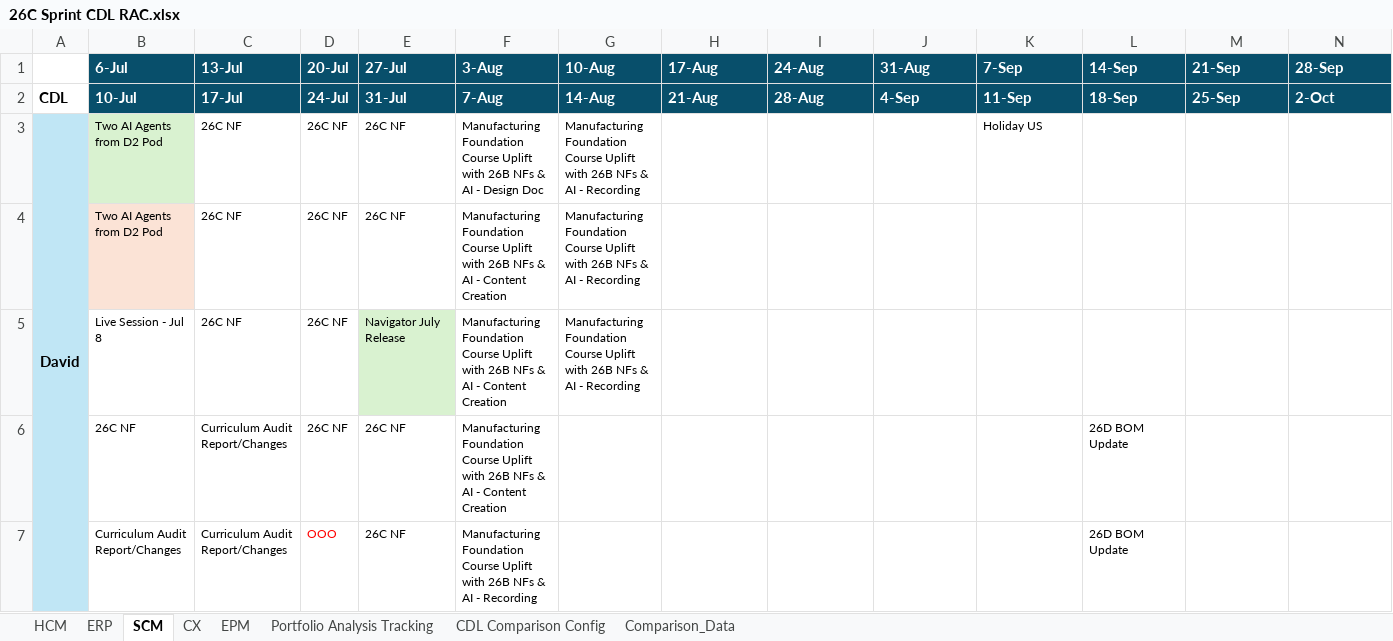
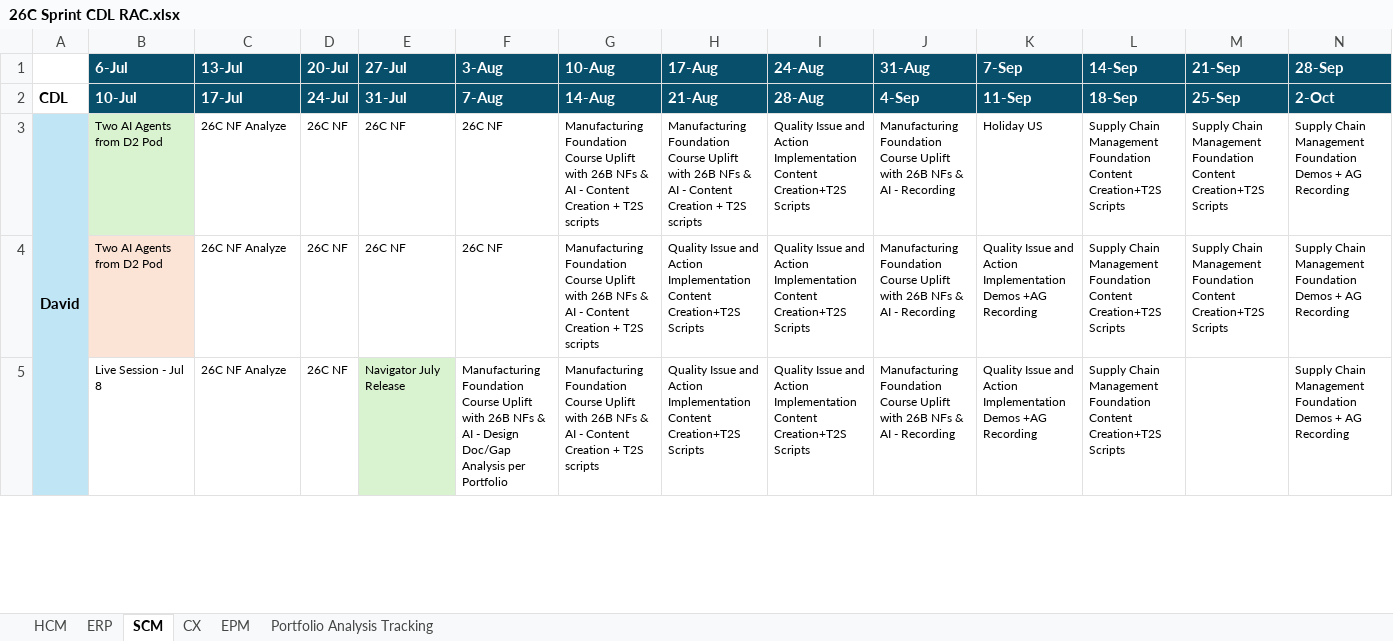
Before and after one commit to pavithraguruprasadb-maker/26C-New-Features-Dashboard, an Excel workbook: 26C Sprint CDL RAC.xlsx, sheet SCM, drawn as a sheet; only a part is shown; values as stored, in another font and other column widths than the file's, no borders; removed rows and columns are numbered as before the commit, all else as after; rows hold the shown columns only; the diff covers the shown part only; the diff names each change by its address in the sheet, - before the commit and + after, or states it on an @@ line.

```diff
--- a/26C Sprint CDL RAC.xlsx (sheet SCM)
+++ b/26C Sprint CDL RAC.xlsx (sheet SCM)
-sheet tab: CDL Comparison Config
-sheet tab: Comparison_Data
-C3 (13-Jul): 26C NF
+C3 (13-Jul): 26C NF Analyze
-F3 (3-Aug): Manufacturing Foundation Course Uplift with 26B NFs & AI - Design Doc
+F3 (3-Aug): 26C NF
-G3 (10-Aug): …AI - Recording
+G3 (10-Aug): …AI - Content Creation + T2S scripts
-H3 (17-Aug): (empty)
+H3 (17-Aug): Manufacturing Foundation Course Uplift with 26B NFs & AI - Content Creation + T2S scripts
-I3 (24-Aug): (empty)
+I3 (24-Aug): Quality Issue and Action Implementation Content Creation+T2S Scripts
-J3 (31-Aug): (empty)
+J3 (31-Aug): Manufacturing Foundation Course Uplift with 26B NFs & AI - Recording
-L3 (14-Sep): (empty)
+L3 (14-Sep): Supply Chain Management Foundation Content Creation+T2S Scripts
-M3 (21-Sep): (empty)
+M3 (21-Sep): Supply Chain Management Foundation Content Creation+T2S Scripts
-N3 (28-Sep): (empty)
+N3 (28-Sep): Supply Chain Management Foundation Demos + AG Recording
-row 4:  | Two AI Agents from D2 Pod | 26C NF | 26C NF | 26C NF | Manufacturing Foundation Course Uplift with 26B NFs & AI - Content Creation | Manufacturing Foundation Course Uplift with 26B NFs & AI - Recording
-row 5:  | Live Session - Jul 8 | 26C NF | 26C NF | Navigator July Release | Manufacturing Foundation Course Uplift with 26B NFs & AI - Content Creation | Manufacturing Foundation Course Uplift with 26B NFs & AI - Recording
-row 6:  | 26C NF | Curriculum Audit Report/Changes | 26C NF | 26C NF | Manufacturing Foundation Course Uplift with 26B NFs & AI - Content Creation |  |  |  |  |  | 26D BOM Update
-row 7:  | Curriculum Audit Report/Changes | Curriculum Audit Report/Changes | OOO | 26C NF | Manufacturing Foundation Course Uplift with 26B NFs & AI - Recording |  |  |  |  |  | 26D BOM Update
+row 4:  | Two AI Agents from D2 Pod | 26C NF Analyze | 26C NF | 26C NF | 26C NF | Manufacturing Foundation Course Uplift with 26B NFs & AI - Content Creation + T2S scripts | Quality Issue and Action Implementation Content Creation+T2S Scripts | Quality Issue and Action Implementation Content Creation+T2S Scripts | Manufacturing Foundation Course Uplift with 26B NFs & AI - Recording | Quality Issue and Action Implementation Demos +AG Recording | Supply Chain Management Foundation Content Creation+T2S Scripts | Supply Chain Management Foundation Content Creation+T2S Scripts | Supply Chain Management Foundation Demos + AG Recording
+row 5:  | Live Session - Jul 8 | 26C NF Analyze | 26C NF | Navigator July Release | Manufacturing Foundation Course Uplift with 26B NFs & AI - Design Doc/Gap Analysis per Portfolio | Manufacturing Foundation Course Uplift with 26B NFs & AI - Content Creation + T2S scripts | Quality Issue and Action Implementation Content Creation+T2S Scripts | Quality Issue and Action Implementation Content Creation+T2S Scripts | Manufacturing Foundation Course Uplift with 26B NFs & AI - Recording | Quality Issue and Action Implementation Demos +AG Recording | Supply Chain Management Foundation Content Creation+T2S Scripts |  | Supply Chain Management Foundation Demos + AG Recording
```
Also changed, not shown: 11 added rows, 9 removed rows, 80 edited cells and cell formats elsewhere in this sheet, sheet ERP, sheet HCM, sheet CX, sheet EPM, sheet Portfolio Analysis Tracking.
